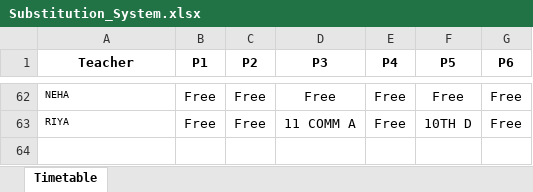
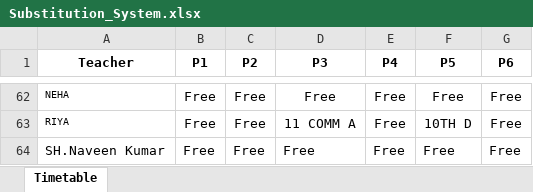
Before and after one commit to JaiGoel12/Substitute-Management-System, an Excel workbook: public/Substitution_System.xlsx, sheet Timetable, drawn as a sheet; only a part is shown, gaps mark what is left out; values as stored, in another font and other column widths than the file's, no borders; the diff names each change by its address in the sheet, - before the commit and + after, or states it on an @@ line.

Commit message:
file changed

```diff
--- a/public/Substitution_System.xlsx (sheet Timetable)
+++ b/public/Substitution_System.xlsx (sheet Timetable)
+row 64: SH.Naveen Kumar | Free | Free | Free | Free | Free | Free
```
